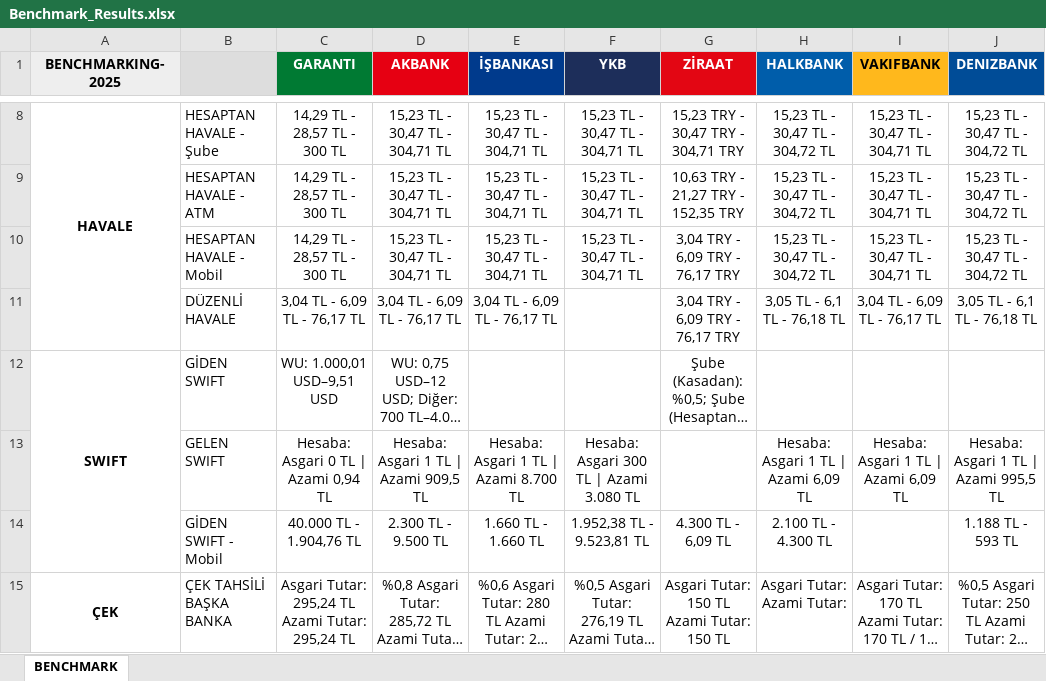
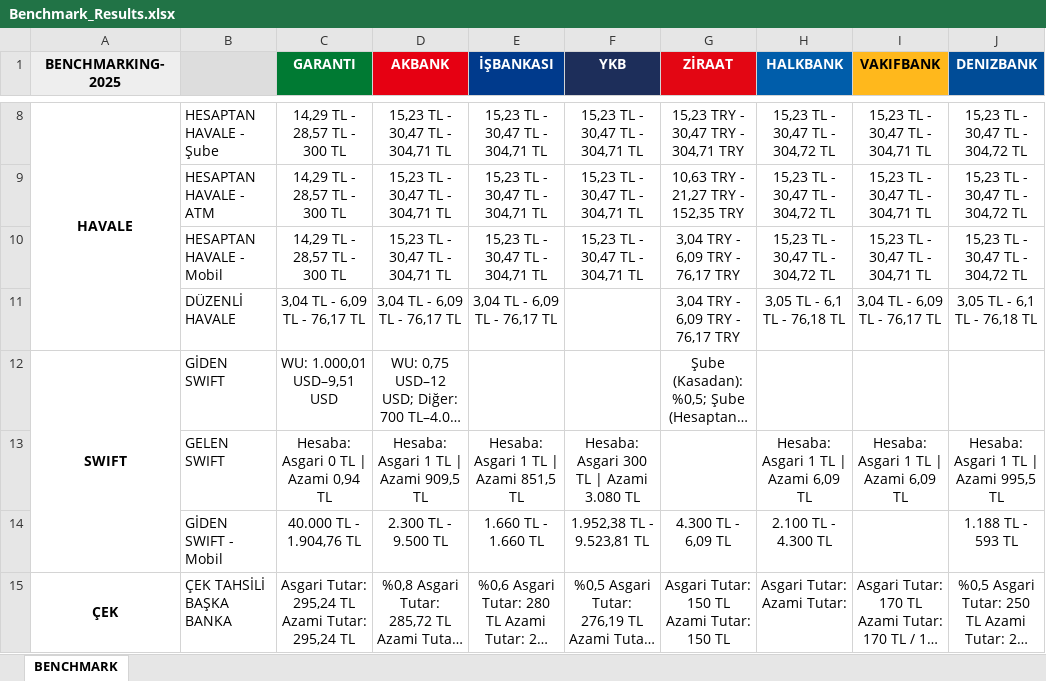
Before and after one commit to omerberkecelik/bankscrape, an Excel workbook: docs/Benchmark_Results.xlsx, sheet BENCHMARK, drawn as a sheet; only a part is shown, gaps mark what is left out; long unchanged cells end in …; values as stored, in another font and other column widths than the file's, no borders; the diff names each change by its address in the sheet, - before the commit and + after, or states it on an @@ line.

```diff
--- a/docs/Benchmark_Results.xlsx (sheet BENCHMARK)
+++ b/docs/Benchmark_Results.xlsx (sheet BENCHMARK)
-E13 (İŞBANKASI): Hesaba: Asgari 1 TL | Azami 8.700 TL
+E13 (İŞBANKASI): Hesaba: Asgari 1 TL | Azami 851,5 TL
```
